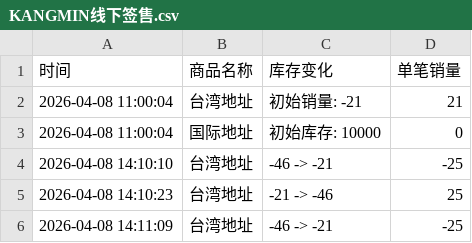
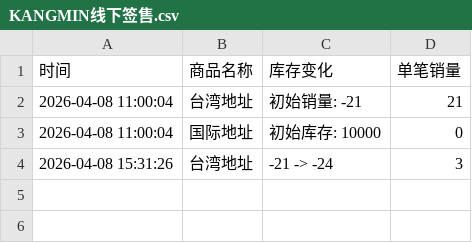
Before and after one commit to Juineii/kangmin_km0413, a CSV file: KANGMIN线下签售.csv, drawn as a sheet.

Commit message:
自动更新数据 2026-04-08 15:31:27

```diff
--- a/KANGMIN线下签售.csv
+++ b/KANGMIN线下签售.csv
@@ -3,4 +3,2 @@
 2026-04-08 11:00:04,国际地址,初始库存: 10000,0
-2026-04-08 14:10:10,台湾地址,-46 -> -21,-25
-2026-04-08 14:10:23,台湾地址,-21 -> -46,25
-2026-04-08 14:11:09,台湾地址,-46 -> -21,-25
+2026-04-08 15:31:26,台湾地址,-21 -> -24,3
```
